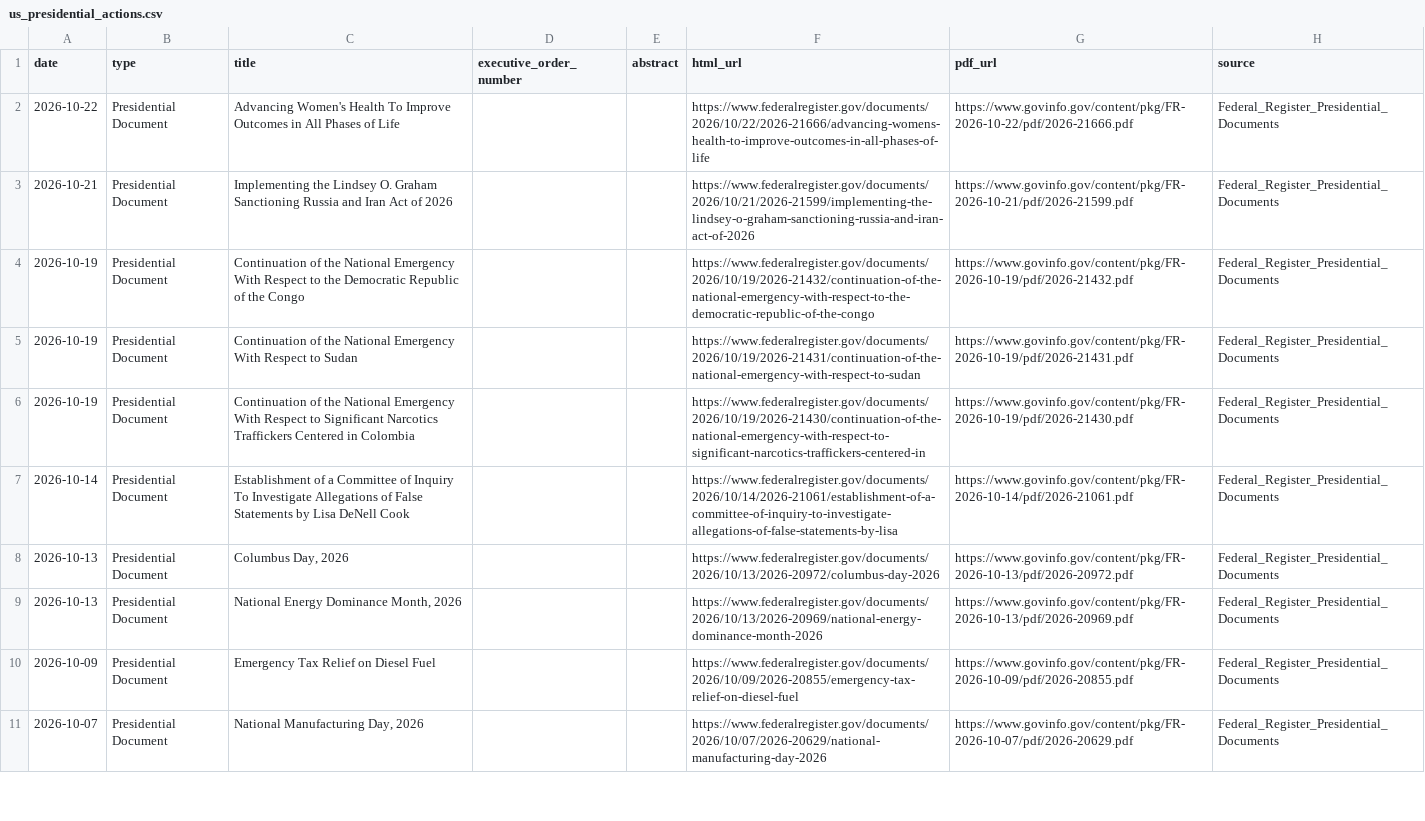
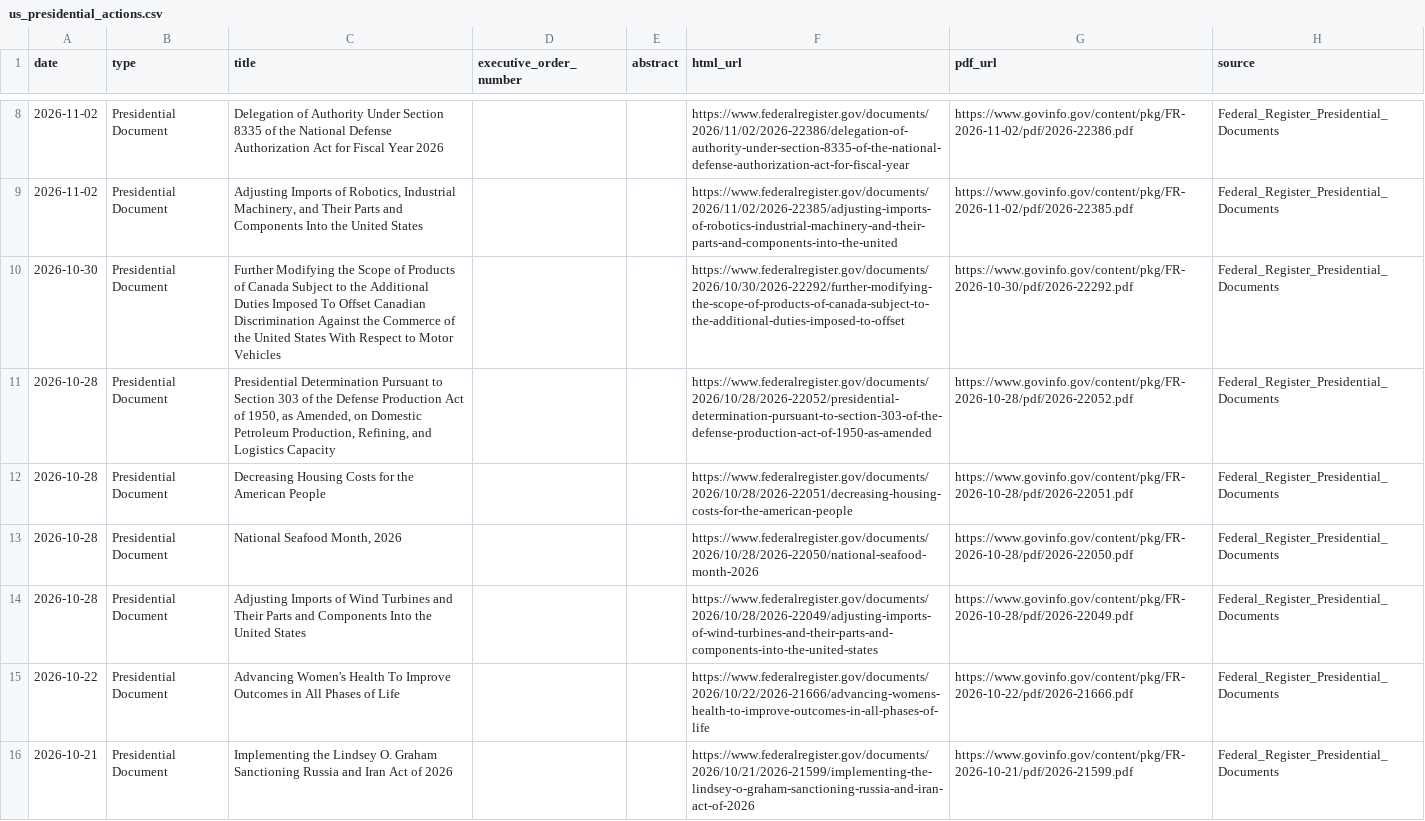
Before and after one commit to heartyhong2002-png/international-analysis, a CSV file: data/us_signals/us_presidential_actions.csv, drawn as a sheet; only a part is shown, gaps mark what is left out; the shorter side is filled out with more unchanged rows; the diff covers the shown part only.

```diff
--- a/data/us_signals/us_presidential_actions.csv
+++ b/data/us_signals/us_presidential_actions.csv
@@ -2 +8,8 @@
+2026-11-02,Presidential Document,Delegation of Authority Under Section 8335 of the National Defense Authorization Act for Fiscal Year 2026,,,https://www.federalregister.gov/documents/2026/11/02/2026-22386/delegation-of-authority-under-section-8335-of-the-national-defense-authorization-act-for-fiscal-year,https://www.govinfo.gov/content/pkg/FR-2026-11-02/pdf/2026-22386.pdf,Federal_Register_Presidential_Documents
+2026-11-02,Presidential Document,"Adjusting Imports of Robotics, Industrial Machinery, and Their Parts and Components Into the United States",,,https://www.federalregister.gov/documents/2026/11/02/2026-22385/adjusting-imports-of-robotics-industrial-machinery-and-their-parts-and-components-into-the-united,https://www.govinfo.gov/content/pkg/FR-2026-11-02/pdf/2026-22385.pdf,Federal_Register_Presidential_Documents
+2026-10-30,Presidential Document,Further Modifying the Scope of Products of Canada Subject to the Additional Duties Imposed To Offset Canadian Discrimination Against the Commerce of the United States With Respect to Motor Vehicles,,,https://www.federalregister.gov/documents/2026/10/30/2026-22292/further-modifying-the-scope-of-products-of-canada-subject-to-the-additional-duties-imposed-to-offset,https://www.govinfo.gov/content/pkg/FR-2026-10-30/pdf/2026-22292.pdf,Federal_Register_Presidential_Documents
+2026-10-28,Presidential Document,"Presidential Determination Pursuant to Section 303 of the Defense Production Act of 1950, as Amended, on Domestic Petroleum Production, Refining, and Logistics Capacity",,,https://www.federalregister.gov/documents/2026/10/28/2026-22052/presidential-determination-pursuant-to-section-303-of-the-defense-production-act-of-1950-as-amended,https://www.govinfo.gov/content/pkg/FR-2026-10-28/pdf/2026-22052.pdf,Federal_Register_Presidential_Documents
+2026-10-28,Presidential Document,Decreasing Housing Costs for the American People,,,https://www.federalregister.gov/documents/2026/10/28/2026-22051/decreasing-housing-costs-for-the-american-people,https://www.govinfo.gov/content/pkg/FR-2026-10-28/pdf/2026-22051.pdf,Federal_Register_Presidential_Documents
+2026-10-28,Presidential Document,"National Seafood Month, 2026",,,https://www.federalregister.gov/documents/2026/10/28/2026-22050/national-seafood-month-2026,https://www.govinfo.gov/content/pkg/FR-2026-10-28/pdf/2026-22050.pdf,Federal_Register_Presidential_Documents
+2026-10-28,Presidential Document,Adjusting Imports of Wind Turbines and Their Parts and Components Into the United States,,,https://www.federalregister.gov/documents/2026/10/28/2026-22049/adjusting-imports-of-wind-turbines-and-their-parts-and-components-into-the-united-states,https://www.govinfo.gov/content/pkg/FR-2026-10-28/pdf/2026-22049.pdf,Federal_Register_Presidential_Documents
 2026-10-22,Presidential Document,Advancing Women's Health To Improve Outcomes in All Phases of Life,,,https://www.federalregister.gov/documents/2026/10/22/2026-21666/advancing-womens-health-to-improve-outcomes-in-all-phases-of-life,https://www.govinfo.gov/content/pkg/FR-2026-10-22/pdf/2026-21666.pdf,Federal_Register_Presidential_Documents
```
Also changed, not shown: 6 added rows and 13 removed rows elsewhere in this file, data/us_signals/us_diplomatic_statements.csv, data/us_signals/us_macro_financial_indicators.csv, 50 other files.
